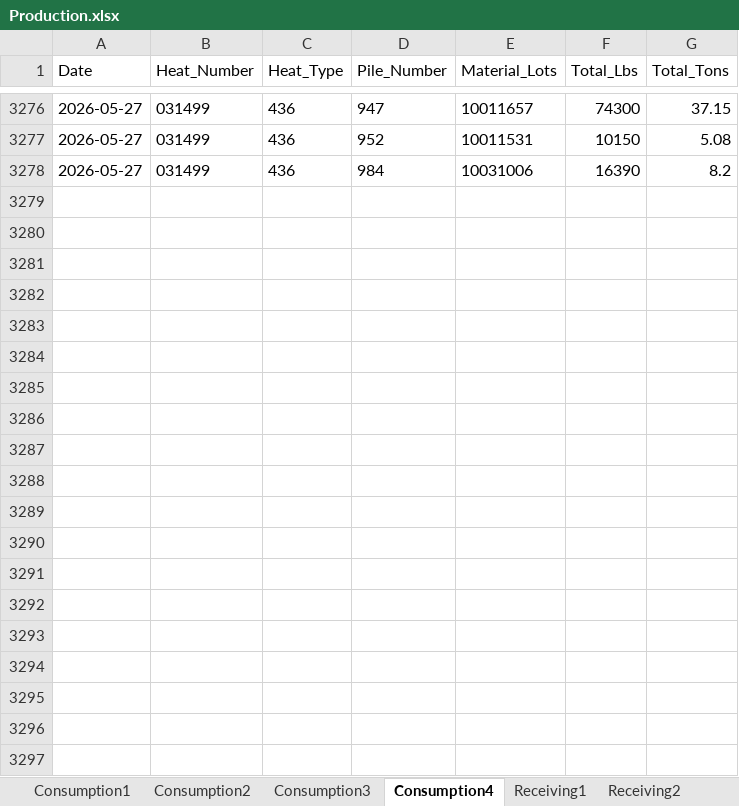
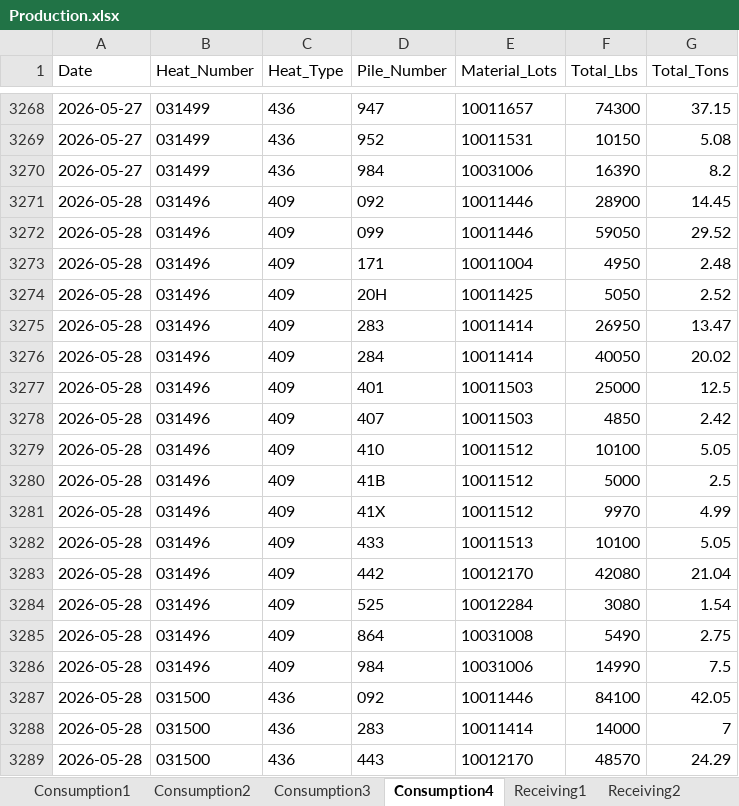
Before and after one commit to Harsco36Map/Yardmap, an Excel workbook: Production.xlsx, sheet Consumption4, drawn as a sheet; only a part is shown, gaps mark what is left out; values as stored, in another font and other column widths than the file's, no borders; the diff covers the shown part only; the diff names each change by its address in the sheet, - before the commit and + after, or states it on an @@ line.

```diff
--- a/Production.xlsx (sheet Consumption4)
+++ b/Production.xlsx (sheet Consumption4)
+row 3271: 2026-05-28 | 031496 | 409 | 092 | 10011446 | 28900 | 14.45
+row 3272: 2026-05-28 | 031496 | 409 | 099 | 10011446 | 59050 | 29.52
+row 3273: 2026-05-28 | 031496 | 409 | 171 | 10011004 | 4950 | 2.48
+row 3274: 2026-05-28 | 031496 | 409 | 20H | 10011425 | 5050 | 2.52
+row 3275: 2026-05-28 | 031496 | 409 | 283 | 10011414 | 26950 | 13.47
+row 3276: 2026-05-28 | 031496 | 409 | 284 | 10011414 | 40050 | 20.02
+row 3277: 2026-05-28 | 031496 | 409 | 401 | 10011503 | 25000 | 12.5
+row 3278: 2026-05-28 | 031496 | 409 | 407 | 10011503 | 4850 | 2.42
+row 3279: 2026-05-28 | 031496 | 409 | 410 | 10011512 | 10100 | 5.05
+row 3280: 2026-05-28 | 031496 | 409 | 41B | 10011512 | 5000 | 2.5
+row 3281: 2026-05-28 | 031496 | 409 | 41X | 10011512 | 9970 | 4.99
+row 3282: 2026-05-28 | 031496 | 409 | 433 | 10011513 | 10100 | 5.05
+row 3283: 2026-05-28 | 031496 | 409 | 442 | 10012170 | 42080 | 21.04
+row 3284: 2026-05-28 | 031496 | 409 | 525 | 10012284 | 3080 | 1.54
+row 3285: 2026-05-28 | 031496 | 409 | 864 | 10031008 | 5490 | 2.75
+row 3286: 2026-05-28 | 031496 | 409 | 984 | 10031006 | 14990 | 7.5
+row 3287: 2026-05-28 | 031500 | 436 | 092 | 10011446 | 84100 | 42.05
+row 3288: 2026-05-28 | 031500 | 436 | 283 | 10011414 | 14000 | 7
+row 3289: 2026-05-28 | 031500 | 436 | 443 | 10012170 | 48570 | 24.29
```
Also changed, not shown: 141 added rows and 8 removed rows elsewhere in this sheet, sheet Receiving3, sheet Consumption2, sheet Receiving2, sheet Consumption3, sheet Railcars, sheet Consumption1, 1 more sheet, 1 other file.
